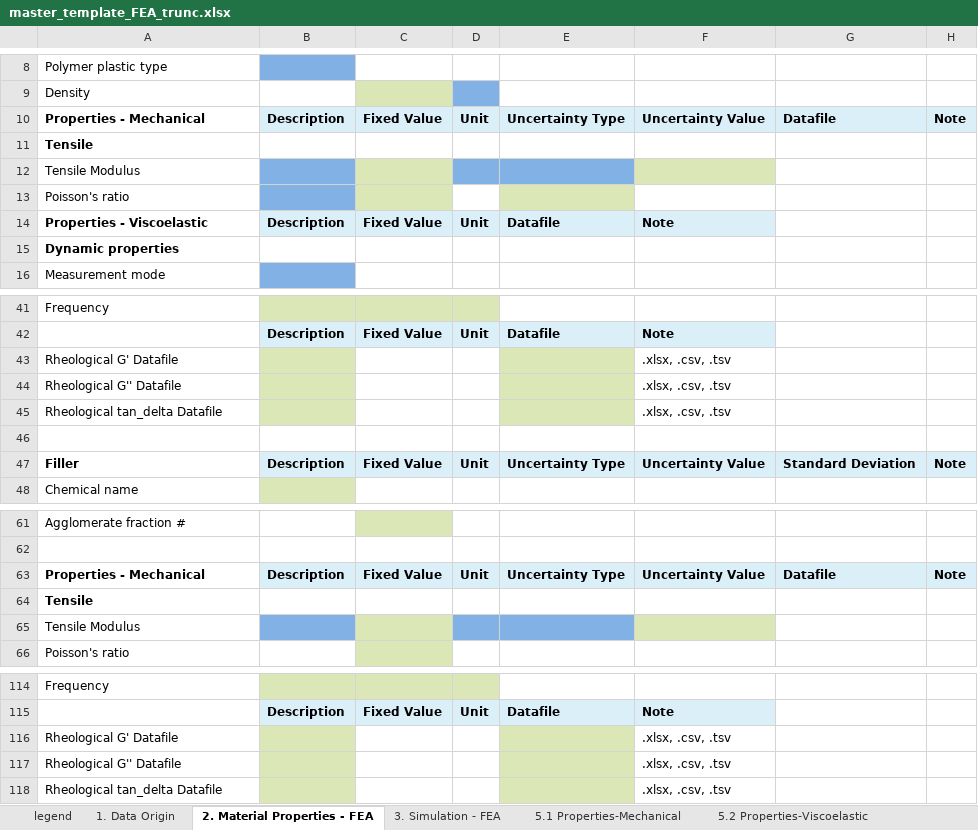
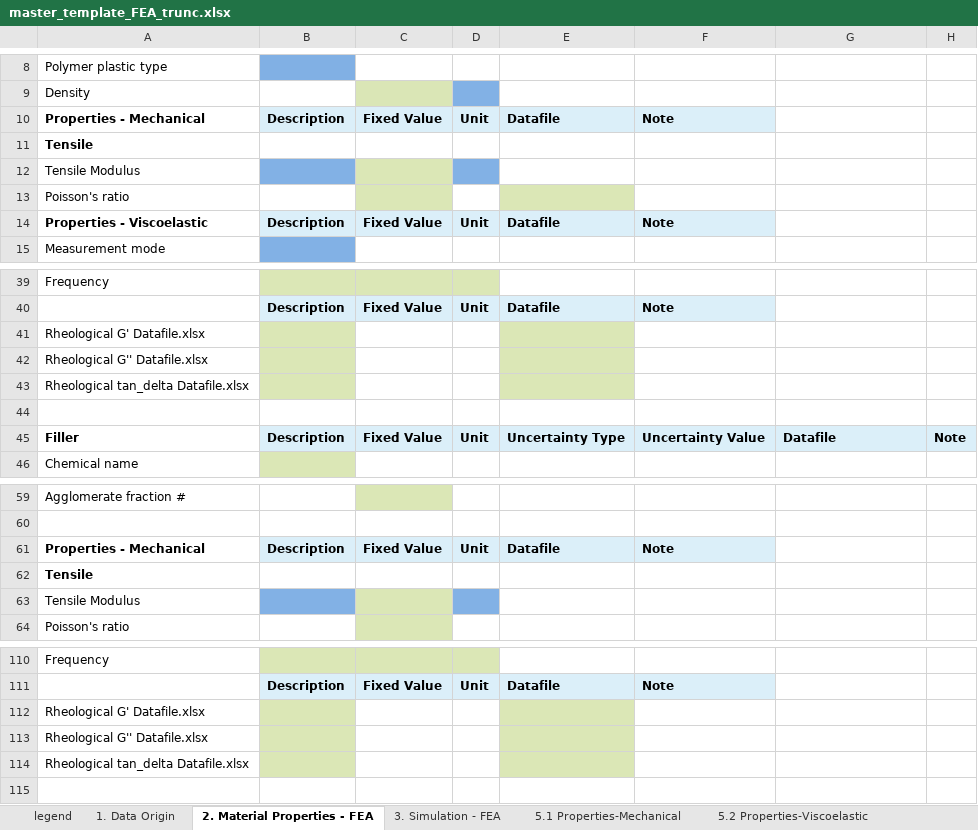
Before and after one commit to Duke-MatSci/nanomine-schema, an Excel workbook: xls-input-forms/master_template_FEA_trunc.xlsx, sheet 2. Material Properties - FEA, drawn as a sheet; only a part is shown, gaps mark what is left out; values as stored, in another font and other column widths than the file's, no borders; removed rows and columns are numbered as before the commit, all else as after; the diff covers the shown part only; the diff names each change by its address in the sheet, - before the commit and + after, or states it on an @@ line.

Commit message:
Revert "align header of Properties - Mechanical"
This reverts commit e83e566ecc560a0cf19e96e6eeb305e44b25c83c.

```diff
--- a/xls-input-forms/master_template_FEA_trunc.xlsx (sheet 2. Material Properties - FEA)
+++ b/xls-input-forms/master_template_FEA_trunc.xlsx (sheet 2. Material Properties - FEA)
-E10: Uncertainty Type
+E10: Datafile
-F10: Uncertainty Value
+F10: Note
-G10: Datafile
+G10: (empty)
-G10:H10 fill: #DBEFF9
+G10:H10 fill: none
-H10: Note
+H10: (empty)
-E12 fill: #82B1E5
+E12 fill: none
-F12 fill: #DBE7B6
+F12 fill: none
-B13 fill: #82B1E5
+B13 fill: none
-row 15: Dynamic properties
-row 43: Rheological G' Datafile |  |  |  |  | .xlsx, .csv, .tsv
-row 44: Rheological G'' Datafile |  |  |  |  | .xlsx, .csv, .tsv
-row 45: Rheological tan_delta Datafile |  |  |  |  | .xlsx, .csv, .tsv
+row 41: Rheological G' Datafile.xlsx
+row 42: Rheological G'' Datafile.xlsx
+row 43: Rheological tan_delta Datafile.xlsx
-G45: Standard Deviation
+G45: Datafile
-E61: Uncertainty Type
+E61: Datafile
-F61: Uncertainty Value
+F61: Note
-G61: Datafile
+G61: (empty)
-G61:H61 fill: #DBEFF9
+G61:H61 fill: none
-H61: Note
+H61: (empty)
-E63 fill: #82B1E5
+E63 fill: none
-F63 fill: #DBE7B6
+F63 fill: none
-row 116: Rheological G' Datafile |  |  |  |  | .xlsx, .csv, .tsv
-row 117: Rheological G'' Datafile |  |  |  |  | .xlsx, .csv, .tsv
-row 118: Rheological tan_delta Datafile |  |  |  |  | .xlsx, .csv, .tsv
+row 112: Rheological G' Datafile.xlsx
+row 113: Rheological G'' Datafile.xlsx
+row 114: Rheological tan_delta Datafile.xlsx
```
Also changed, not shown: 3 removed rows, 4 edited cells and cell formats elsewhere in this sheet, sheet 5.6 Properties-Rheological, sheet 5.2 Properties-Viscoelastic.
